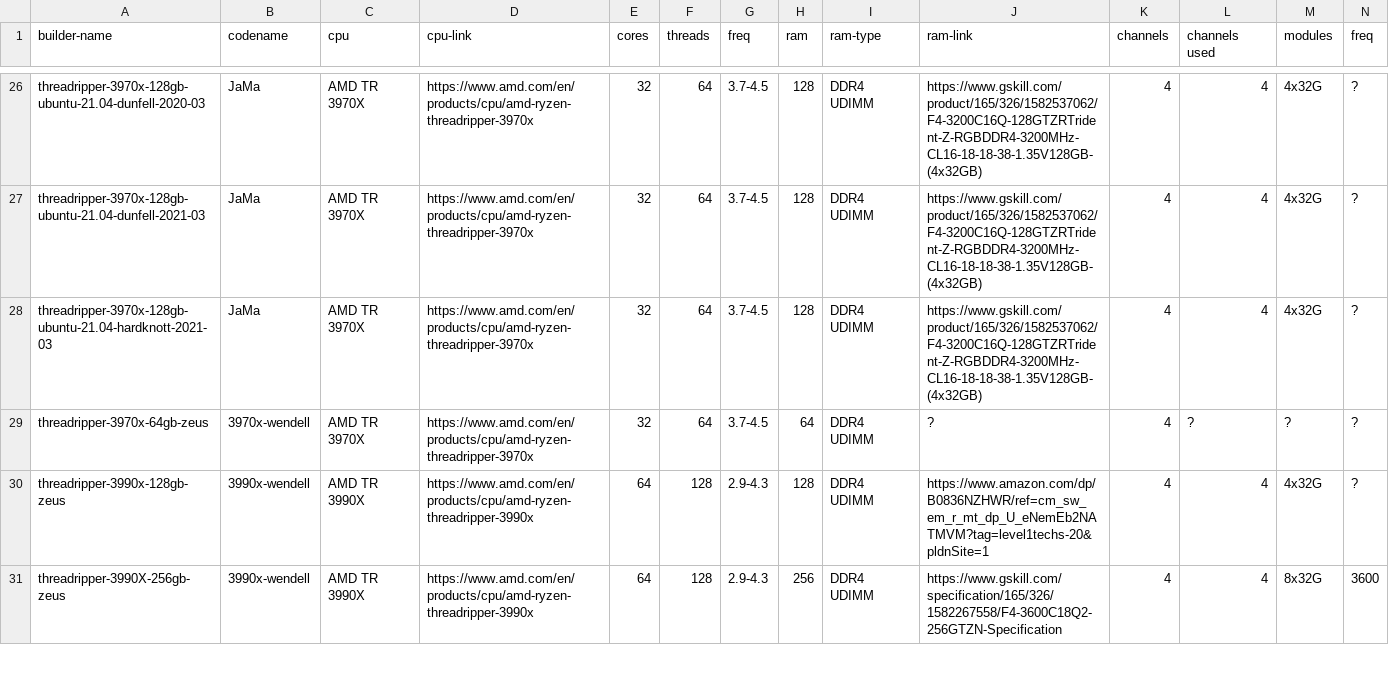
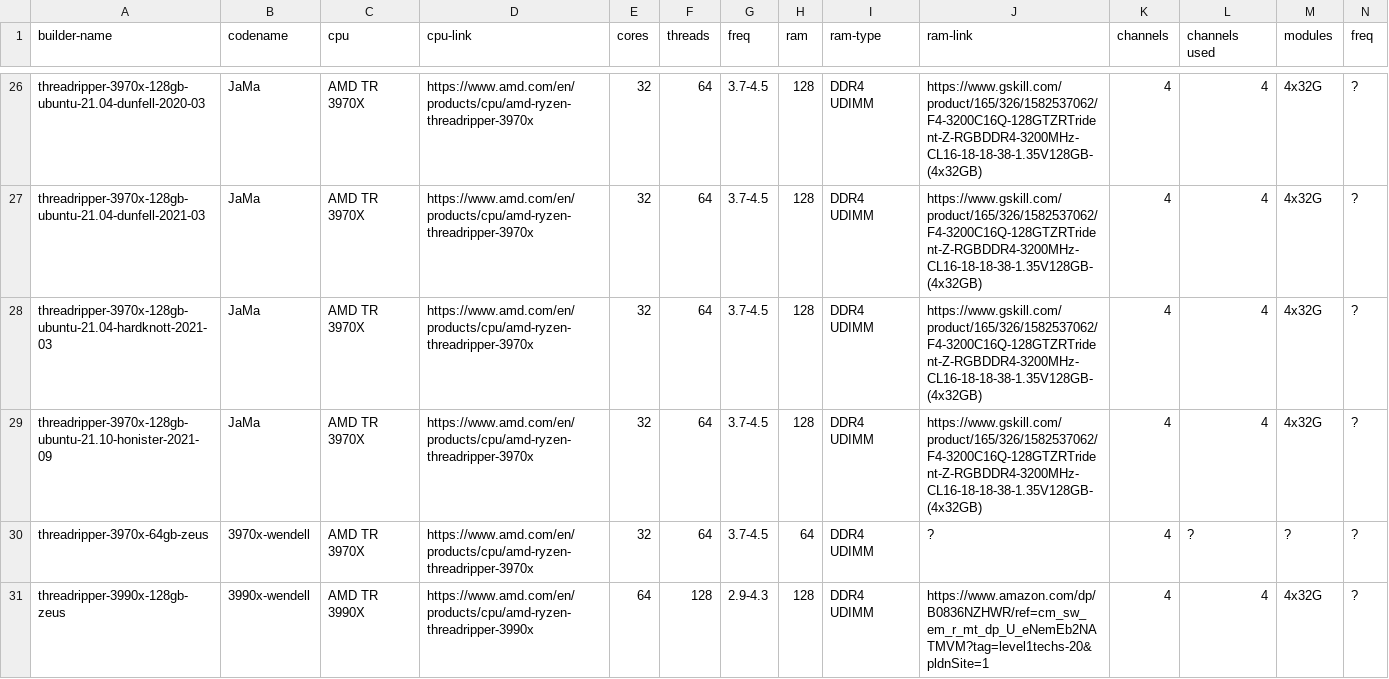
Before and after one commit to shr-project/test-oe-build-time, a CSV file: results.sheet01.builders.csv, drawn as a sheet; only a part is shown, gaps mark what is left out; the shorter side is filled out with more unchanged rows; rows hold the shown columns only; the diff names each change by its address in the sheet, - before the commit and + after, or states it on an @@ line.

Commit message:
threadripper-3970x-128gb-ubuntu-21.10-honister-2021-09: add partial results with latest revisions from Yocto 3.4 Honister as of 2021-09-02
* firefox and chromium-x11 are currently failing
* the included log.do_compile failure logs were removed from the log to prevent:
  remote: error: File threadripper-3970x-128gb-ubuntu-21.10-honister-2021-09/4-build-all-cores.log is 147.24 MB; this exceeds GitHub's file size limit of 100.00 MB
* Yocto 3.4 Honister is still in development, but don't expect any significant toolchain updates before the release

Signed-off-by: Martin Jansa <Martin.Jansa@gmail.com>

```diff
--- a/results.sheet01.builders.csv
+++ b/results.sheet01.builders.csv
+row 29: threadripper-3970x-128gb-ubuntu-21.10-honister-2021-09 | JaMa | AMD TR 3970X | https://www.amd.com/en/products/cpu/amd-ryzen-threadripper-3970x | 32 | 64 | 3.7-4.5 | 128 | DDR4 UDIMM | https://www.gskill.com/product/165/326/1582537062/F4-3200C16Q-128GTZRTrident-Z-RGBDDR4-3200MHz-CL16-18-18-38-1.35V128GB-(4x32GB) | 4 | 4 | 4x32G | ?
```
Also changed, not shown: 7 other files.
